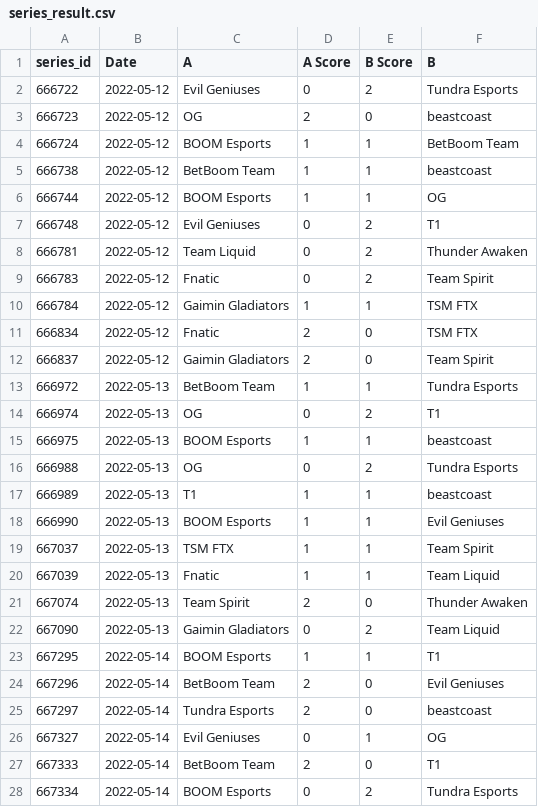
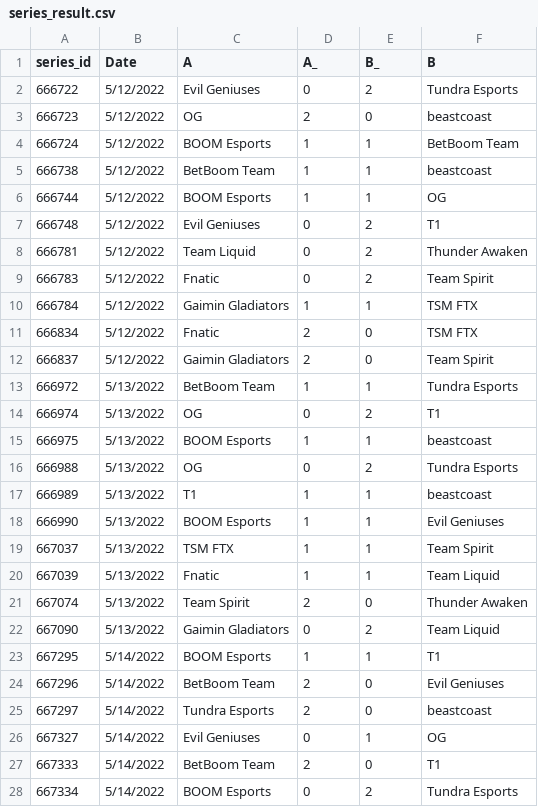
Before and after one commit to fmontaguti/dota, a CSV file: series_result.csv, drawn as a sheet; only a part is shown; the diff covers the shown part only.

Commit message:
Add files via upload

```diff
--- a/series_result.csv
+++ b/series_result.csv
@@ -1,28 +1,28 @@
-series_id,Date,A,A Score,B Score,B
-666722,2022-05-12,Evil Geniuses,0,2,Tundra Esports
-666723,2022-05-12,OG,2,0,beastcoast
-666724,2022-05-12,BOOM Esports,1,1,BetBoom Team
-666738,2022-05-12,BetBoom Team,1,1,beastcoast
-666744,2022-05-12,BOOM Esports,1,1,OG
-666748,2022-05-12,Evil Geniuses,0,2,T1
-666781,2022-05-12,Team Liquid,0,2,Thunder Awaken
-666783,2022-05-12,Fnatic,0,2,Team Spirit
-666784,2022-05-12,Gaimin Gladiators,1,1,TSM FTX
-666834,2022-05-12,Fnatic,2,0,TSM FTX
-666837,2022-05-12,Gaimin Gladiators,2,0,Team Spirit
-666972,2022-05-13,BetBoom Team,1,1,Tundra Esports
-666974,2022-05-13,OG,0,2,T1
-666975,2022-05-13,BOOM Esports,1,1,beastcoast
-666988,2022-05-13,OG,0,2,Tundra Esports
-666989,2022-05-13,T1,1,1,beastcoast
-666990,2022-05-13,BOOM Esports,1,1,Evil Geniuses
-667037,2022-05-13,TSM FTX,1,1,Team Spirit
-667039,2022-05-13,Fnatic,1,1,Team Liquid
-667074,2022-05-13,Team Spirit,2,0,Thunder Awaken
-667090,2022-05-13,Gaimin Gladiators,0,2,Team Liquid
-667295,2022-05-14,BOOM Esports,1,1,T1
-667296,2022-05-14,BetBoom Team,2,0,Evil Geniuses
-667297,2022-05-14,Tundra Esports,2,0,beastcoast
-667327,2022-05-14,Evil Geniuses,0,1,OG
-667333,2022-05-14,BetBoom Team,2,0,T1
-667334,2022-05-14,BOOM Esports,0,2,Tundra Esports
+series_id,Date,A,A_,B_,B
+666722,5/12/2022,Evil Geniuses,0,2,Tundra Esports
+666723,5/12/2022,OG,2,0,beastcoast
+666724,5/12/2022,BOOM Esports,1,1,BetBoom Team
+666738,5/12/2022,BetBoom Team,1,1,beastcoast
+666744,5/12/2022,BOOM Esports,1,1,OG
+666748,5/12/2022,Evil Geniuses,0,2,T1
+666781,5/12/2022,Team Liquid,0,2,Thunder Awaken
+666783,5/12/2022,Fnatic,0,2,Team Spirit
+666784,5/12/2022,Gaimin Gladiators,1,1,TSM FTX
+666834,5/12/2022,Fnatic,2,0,TSM FTX
+666837,5/12/2022,Gaimin Gladiators,2,0,Team Spirit
+666972,5/13/2022,BetBoom Team,1,1,Tundra Esports
+666974,5/13/2022,OG,0,2,T1
+666975,5/13/2022,BOOM Esports,1,1,beastcoast
+666988,5/13/2022,OG,0,2,Tundra Esports
+666989,5/13/2022,T1,1,1,beastcoast
+666990,5/13/2022,BOOM Esports,1,1,Evil Geniuses
+667037,5/13/2022,TSM FTX,1,1,Team Spirit
+667039,5/13/2022,Fnatic,1,1,Team Liquid
+667074,5/13/2022,Team Spirit,2,0,Thunder Awaken
+667090,5/13/2022,Gaimin Gladiators,0,2,Team Liquid
+667295,5/14/2022,BOOM Esports,1,1,T1
+667296,5/14/2022,BetBoom Team,2,0,Evil Geniuses
+667297,5/14/2022,Tundra Esports,2,0,beastcoast
+667327,5/14/2022,Evil Geniuses,0,1,OG
+667333,5/14/2022,BetBoom Team,2,0,T1
+667334,5/14/2022,BOOM Esports,0,2,Tundra Esports
```
Also changed, not shown: 33 edited cells elsewhere in this file.
